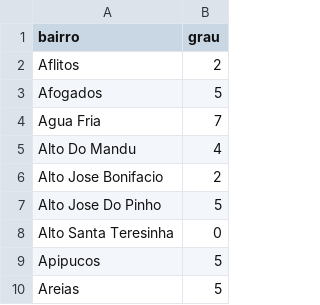
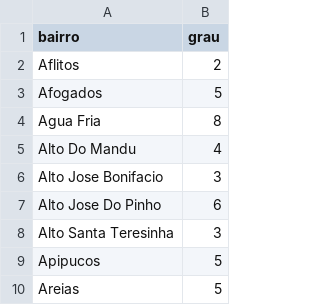
Before and after one commit to Fcc2187/projeto-grafos, a CSV file: out/graus.csv, drawn as a sheet; only a part is shown.

```diff
--- a/out/graus.csv
+++ b/out/graus.csv
@@ -3,7 +3,7 @@ Aflitos,2
 Afogados,5
-Agua Fria,7
+Agua Fria,8
 Alto Do Mandu,4
-Alto Jose Bonifacio,2
-Alto Jose Do Pinho,5
-Alto Santa Teresinha,0
+Alto Jose Bonifacio,3
+Alto Jose Do Pinho,6
+Alto Santa Teresinha,3
 Apipucos,5
```
Also changed, not shown: out/ego_bairro.csv, 11 other files.
